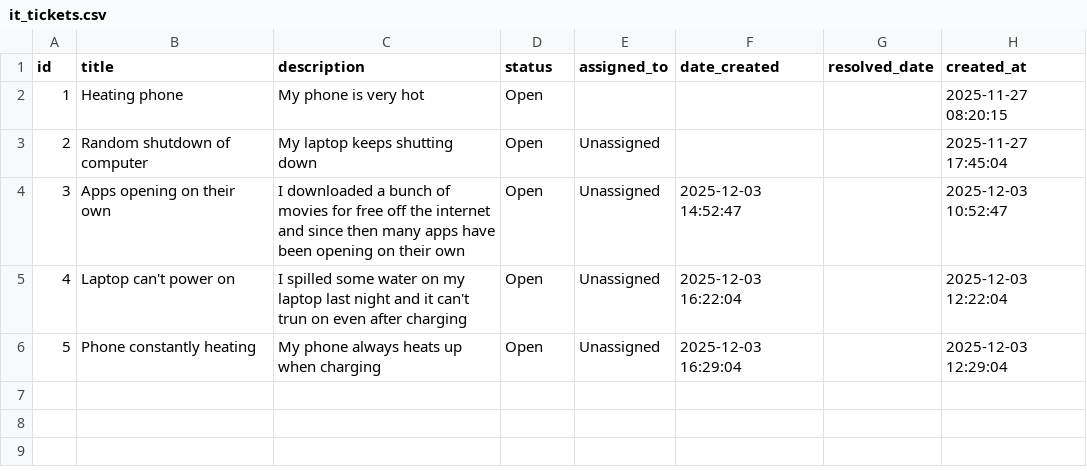
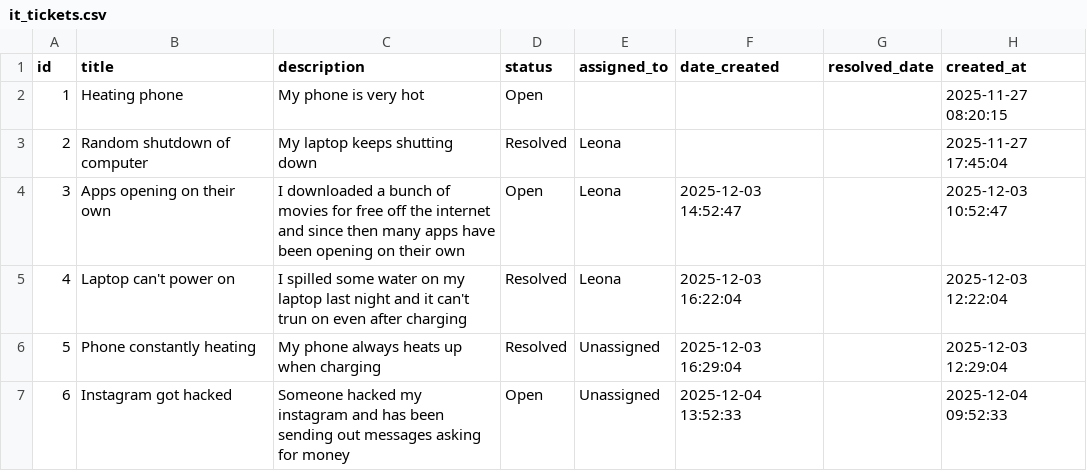
Before and after one commit to Joan-2099/CW2_CST1510_M01081319, a CSV file: DATA/it_tickets.csv, drawn as a sheet.

```diff
--- a/DATA/it_tickets.csv
+++ b/DATA/it_tickets.csv
@@ -2,5 +2,6 @@ id,title,description,status,assigned_to,date_created,resolved_date,created_at
 1,Heating phone,My phone is very hot,Open,,,,2025-11-27 08:20:15
-2,Random shutdown of computer,My laptop keeps shutting down,Open,Unassigned,,,2025-11-27 17:45:04
-3,Apps opening on their own,I downloaded a bunch of movies for free off the internet and since then many apps have been opening on their own,Open,Unassigned,2025-12-03 14:52:47,,2025-12-03 10:52:47
-4,Laptop can't power on,I spilled some water on my laptop last night and it can't trun on even after charging,Open,Unassigned,2025-12-03 16:22:04,,2025-12-03 12:22:04
-5,Phone constantly  heating,My phone always heats up when charging,Open,Unassigned,2025-12-03 16:29:04,,2025-12-03 12:29:04
+2,Random shutdown of computer,My laptop keeps shutting down,Resolved,Leona,,,2025-11-27 17:45:04
+3,Apps opening on their own,I downloaded a bunch of movies for free off the internet and since then many apps have been opening on their own,Open,Leona,2025-12-03 14:52:47,,2025-12-03 10:52:47
+4,Laptop can't power on,I spilled some water on my laptop last night and it can't trun on even after charging,Resolved,Leona,2025-12-03 16:22:04,,2025-12-03 12:22:04
+5,Phone constantly  heating,My phone always heats up when charging,Resolved,Unassigned,2025-12-03 16:29:04,,2025-12-03 12:29:04
+6,Instagram got hacked,Someone hacked my instagram and has been sending out messages asking for money,Open,Unassigned,2025-12-04 13:52:33,,2025-12-04 09:52:33
```
Also changed, not shown: DATA/cyber_incidents.csv, 15 other files.
